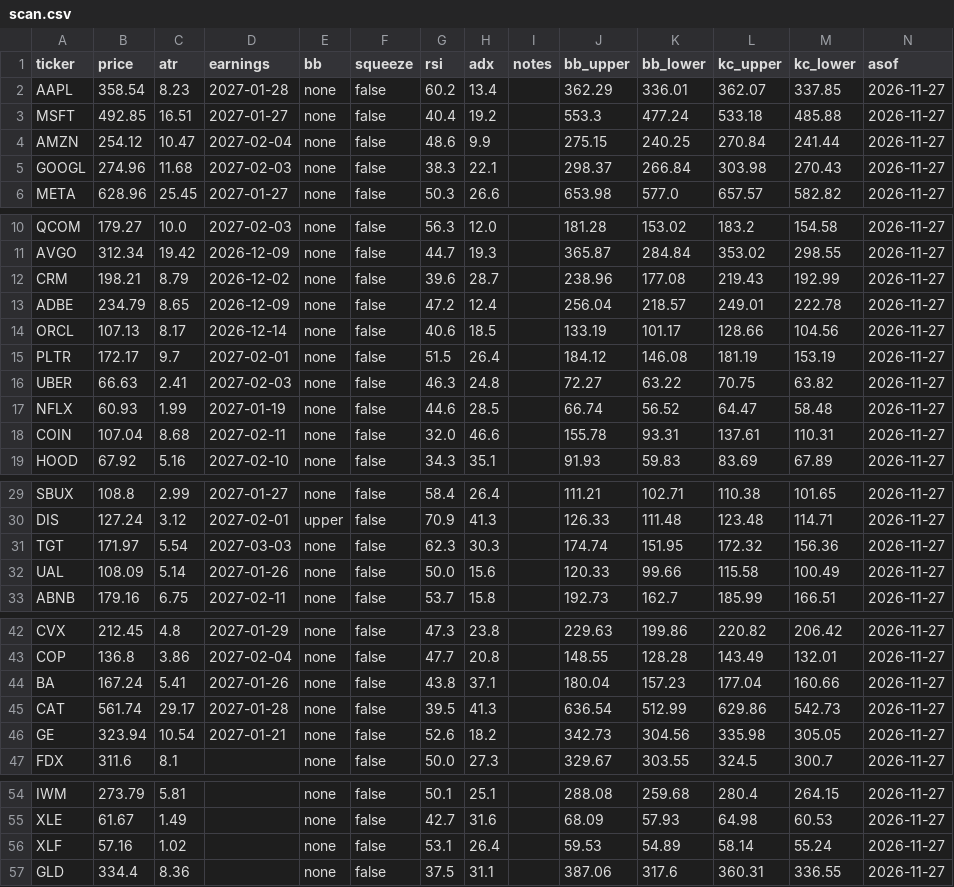
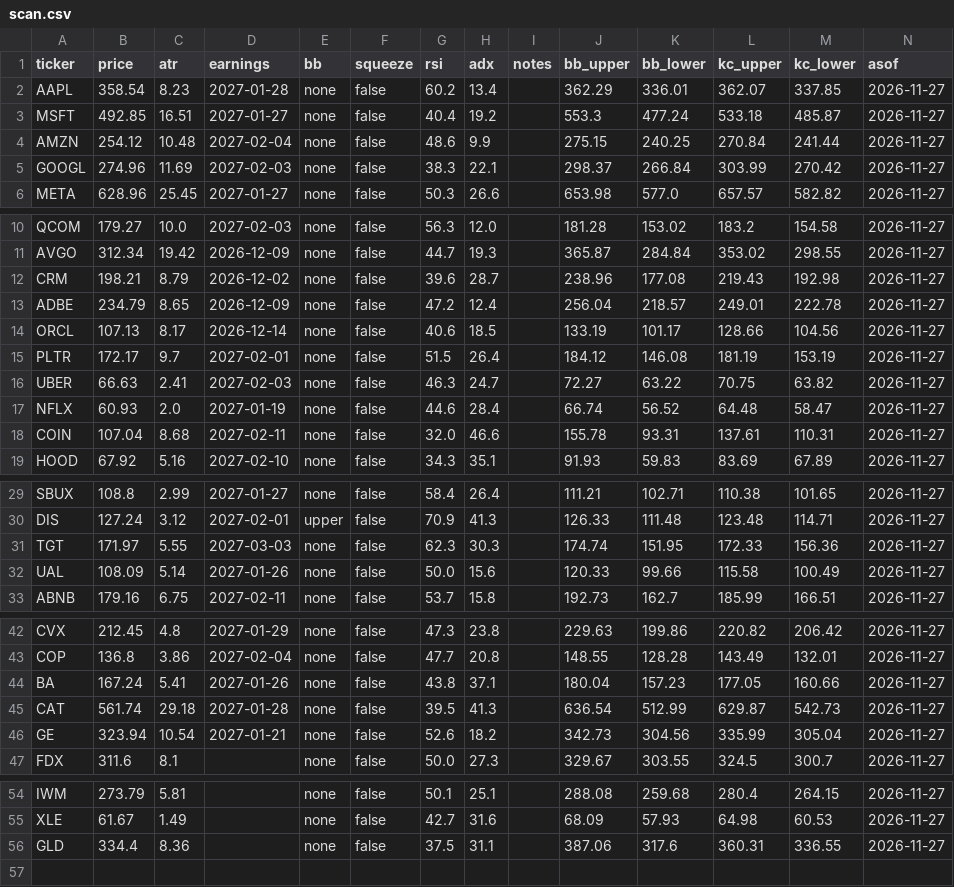
Before and after one commit to juanpameza/mrt-paper-sim, a CSV file: scan.csv, drawn as a sheet; only a part is shown, gaps mark what is left out.

```diff
--- a/scan.csv
+++ b/scan.csv
@@ -2,5 +2,5 @@ ticker,price,atr,earnings,bb,squeeze,rsi,adx,notes,bb_upper,bb_lower,kc_upper,kc
 AAPL,358.54,8.23,2027-01-28,none,false,60.2,13.4,,362.29,336.01,362.07,337.85,2026-11-27
-MSFT,492.85,16.51,2027-01-27,none,false,40.4,19.2,,553.3,477.24,533.18,485.88,2026-11-27
-AMZN,254.12,10.47,2027-02-04,none,false,48.6,9.9,,275.15,240.25,270.84,241.44,2026-11-27
-GOOGL,274.96,11.68,2027-02-03,none,false,38.3,22.1,,298.37,266.84,303.98,270.43,2026-11-27
+MSFT,492.85,16.51,2027-01-27,none,false,40.4,19.2,,553.3,477.24,533.18,485.87,2026-11-27
+AMZN,254.12,10.48,2027-02-04,none,false,48.6,9.9,,275.15,240.25,270.84,241.44,2026-11-27
+GOOGL,274.96,11.69,2027-02-03,none,false,38.3,22.1,,298.37,266.84,303.99,270.42,2026-11-27
 META,628.96,25.45,2027-01-27,none,false,50.3,26.6,,653.98,577.0,657.57,582.82,2026-11-27
@@ -11,3 +11,3 @@ QCOM,179.27,10.0,2027-02-03,none,false,56.3,12.0,,181.28,153.02,183.2,154.58,202
 AVGO,312.34,19.42,2026-12-09,none,false,44.7,19.3,,365.87,284.84,353.02,298.55,2026-11-27
-CRM,198.21,8.79,2026-12-02,none,false,39.6,28.7,,238.96,177.08,219.43,192.99,2026-11-27
+CRM,198.21,8.79,2026-12-02,none,false,39.6,28.7,,238.96,177.08,219.43,192.98,2026-11-27
 ADBE,234.79,8.65,2026-12-09,none,false,47.2,12.4,,256.04,218.57,249.01,222.78,2026-11-27
@@ -15,4 +15,4 @@ ORCL,107.13,8.17,2026-12-14,none,false,40.6,18.5,,133.19,101.17,128.66,104.56,20
 PLTR,172.17,9.7,2027-02-01,none,false,51.5,26.4,,184.12,146.08,181.19,153.19,2026-11-27
-UBER,66.63,2.41,2027-02-03,none,false,46.3,24.8,,72.27,63.22,70.75,63.82,2026-11-27
-NFLX,60.93,1.99,2027-01-19,none,false,44.6,28.5,,66.74,56.52,64.47,58.48,2026-11-27
+UBER,66.63,2.41,2027-02-03,none,false,46.3,24.7,,72.27,63.22,70.75,63.82,2026-11-27
+NFLX,60.93,2.0,2027-01-19,none,false,44.6,28.4,,66.74,56.52,64.48,58.47,2026-11-27
 COIN,107.04,8.68,2027-02-11,none,false,32.0,46.6,,155.78,93.31,137.61,110.31,2026-11-27
@@ -30,3 +30,3 @@ SBUX,108.8,2.99,2027-01-27,none,false,58.4,26.4,,111.21,102.71,110.38,101.65,202
 DIS,127.24,3.12,2027-02-01,upper,false,70.9,41.3,,126.33,111.48,123.48,114.71,2026-11-27
-TGT,171.97,5.54,2027-03-03,none,false,62.3,30.3,,174.74,151.95,172.32,156.36,2026-11-27
+TGT,171.97,5.55,2027-03-03,none,false,62.3,30.3,,174.74,151.95,172.33,156.36,2026-11-27
 UAL,108.09,5.14,2027-01-26,none,false,50.0,15.6,,120.33,99.66,115.58,100.49,2026-11-27
@@ -43,5 +43,5 @@ CVX,212.45,4.8,2027-01-29,none,false,47.3,23.8,,229.63,199.86,220.82,206.42,2026
 COP,136.8,3.86,2027-02-04,none,false,47.7,20.8,,148.55,128.28,143.49,132.01,2026-11-27
-BA,167.24,5.41,2027-01-26,none,false,43.8,37.1,,180.04,157.23,177.04,160.66,2026-11-27
-CAT,561.74,29.17,2027-01-28,none,false,39.5,41.3,,636.54,512.99,629.86,542.73,2026-11-27
-GE,323.94,10.54,2027-01-21,none,false,52.6,18.2,,342.73,304.56,335.98,305.05,2026-11-27
+BA,167.24,5.41,2027-01-26,none,false,43.8,37.1,,180.04,157.23,177.05,160.66,2026-11-27
+CAT,561.74,29.18,2027-01-28,none,false,39.5,41.3,,636.54,512.99,629.87,542.73,2026-11-27
+GE,323.94,10.54,2027-01-21,none,false,52.6,18.2,,342.73,304.56,335.99,305.04,2026-11-27
 FDX,311.6,8.1,,none,false,50.0,27.3,,329.67,303.55,324.5,300.7,2026-11-27
@@ -55,3 +55,2 @@ IWM,273.79,5.81,,none,false,50.1,25.1,,288.08,259.68,280.4,264.15,2026-11-27
 XLE,61.67,1.49,,none,false,42.7,31.6,,68.09,57.93,64.98,60.53,2026-11-27
-XLF,57.16,1.02,,none,false,53.1,26.4,,59.53,54.89,58.14,55.24,2026-11-27
 GLD,334.4,8.36,,none,false,37.5,31.1,,387.06,317.6,360.31,336.55,2026-11-27
```
Also changed, not shown: 1 other file.
